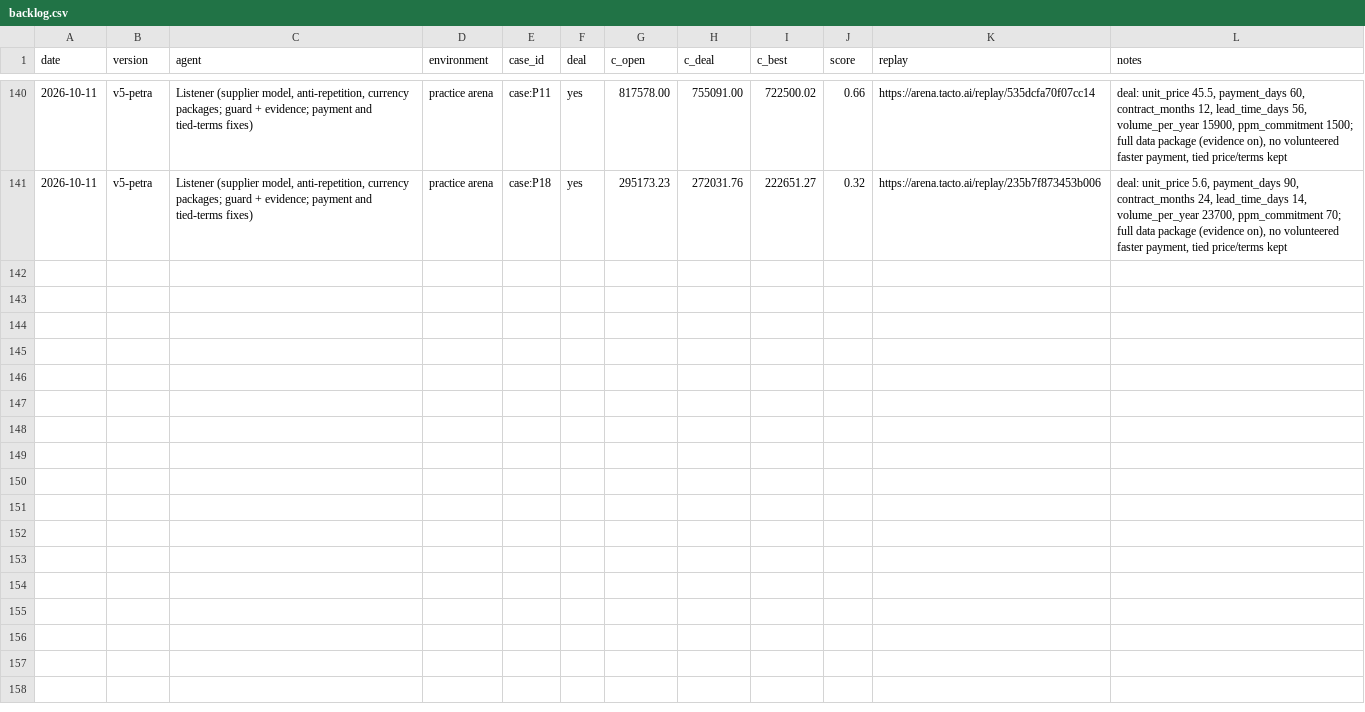
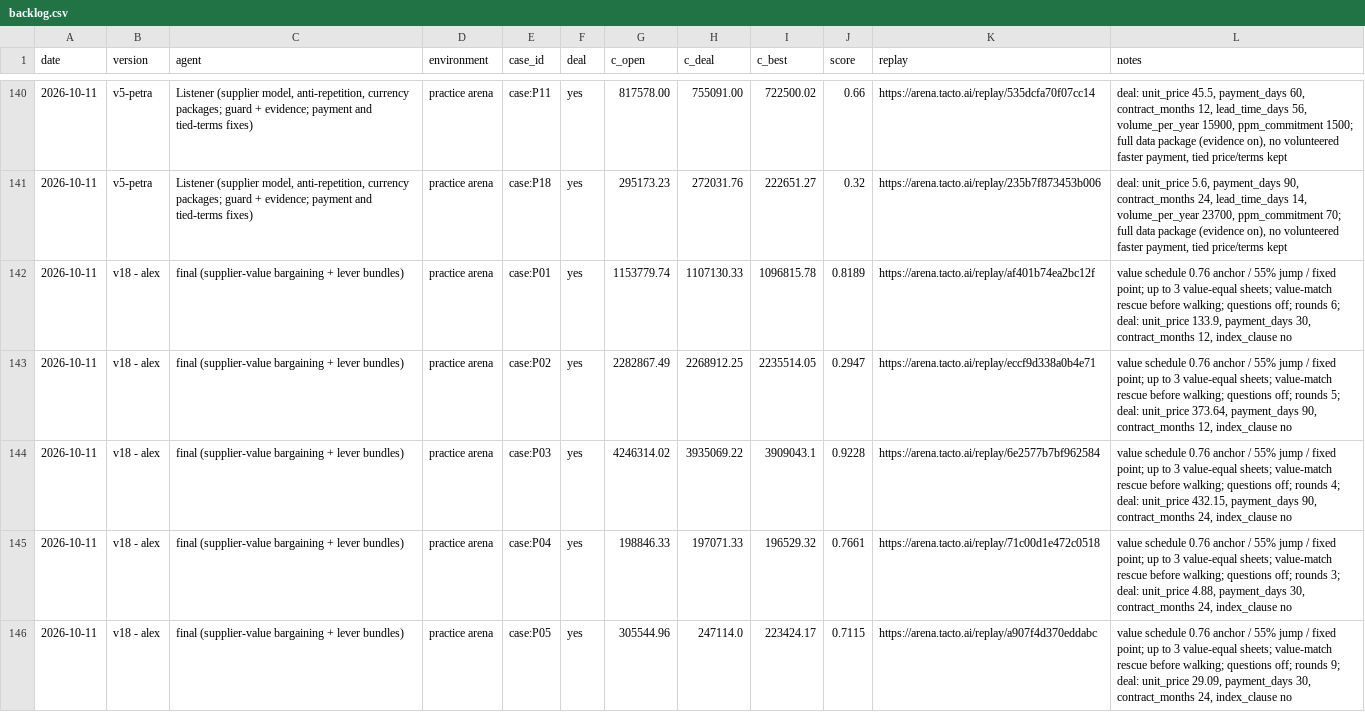
Before and after one commit to aldfjla/MUCHackatonFinal, a CSV file: backlog.csv, drawn as a sheet; only a part is shown, gaps mark what is left out; the diff covers the shown part only.

```diff
--- a/backlog.csv
+++ b/backlog.csv
@@ -141 +141,6 @@ date,version,agent,environment,case_id,deal,c_open,c_deal,c_best,score,replay,no
 2026-10-11,v5-petra,"Listener (supplier model, anti-repetition, currency packages; guard + evidence; payment and tied-terms fixes)",practice arena,case:P18,yes,295173.23,272031.76,222651.27,0.32,https://arena.tacto.ai/replay/235b7f873453b006,"deal: unit_price 5.6, payment_days 90, contract_months 24, lead_time_days 14, volume_per_year 23700, ppm_commitment 70; full data package (evidence on), no volunteered faster payment, tied price/terms kept"
+2026-10-11,v18 - alex,final (supplier-value bargaining + lever bundles),practice arena,case:P01,yes,1153779.74,1107130.33,1096815.78,0.8189,https://arena.tacto.ai/replay/af401b74ea2bc12f,"value schedule 0.76 anchor / 55% jump / fixed point; up to 3 value-equal sheets; value-match rescue before walking; questions off; rounds 6; deal: unit_price 133.9, payment_days 30, contract_months 12, index_clause no"
+2026-10-11,v18 - alex,final (supplier-value bargaining + lever bundles),practice arena,case:P02,yes,2282867.49,2268912.25,2235514.05,0.2947,https://arena.tacto.ai/replay/eccf9d338a0b4e71,"value schedule 0.76 anchor / 55% jump / fixed point; up to 3 value-equal sheets; value-match rescue before walking; questions off; rounds 5; deal: unit_price 373.64, payment_days 90, contract_months 12, index_clause no"
+2026-10-11,v18 - alex,final (supplier-value bargaining + lever bundles),practice arena,case:P03,yes,4246314.02,3935069.22,3909043.1,0.9228,https://arena.tacto.ai/replay/6e2577b7bf962584,"value schedule 0.76 anchor / 55% jump / fixed point; up to 3 value-equal sheets; value-match rescue before walking; questions off; rounds 4; deal: unit_price 432.15, payment_days 90, contract_months 24, index_clause no"
+2026-10-11,v18 - alex,final (supplier-value bargaining + lever bundles),practice arena,case:P04,yes,198846.33,197071.33,196529.32,0.7661,https://arena.tacto.ai/replay/71c00d1e472c0518,"value schedule 0.76 anchor / 55% jump / fixed point; up to 3 value-equal sheets; value-match rescue before walking; questions off; rounds 3; deal: unit_price 4.88, payment_days 30, contract_months 24, index_clause no"
+2026-10-11,v18 - alex,final (supplier-value bargaining + lever bundles),practice arena,case:P05,yes,305544.96,247114.0,223424.17,0.7115,https://arena.tacto.ai/replay/a907f4d370eddabc,"value schedule 0.76 anchor / 55% jump / fixed point; up to 3 value-equal sheets; value-match rescue before walking; questions off; rounds 9; deal: unit_price 29.09, payment_days 30, contract_months 24, index_clause no"
```
Also changed, not shown: 5 added rows elsewhere in this file.
